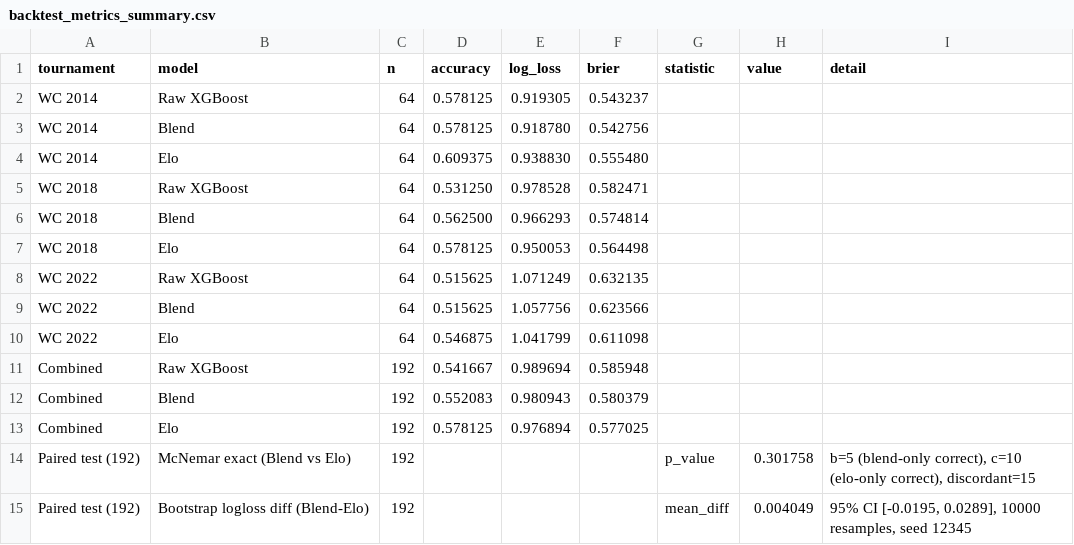
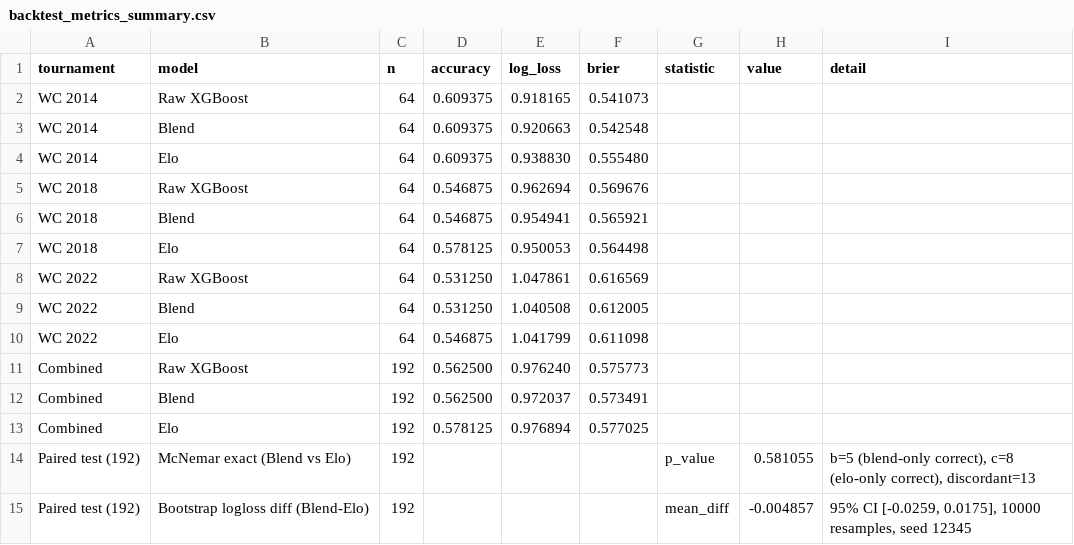
Before and after one commit to amir42com/wc2026-predictor, a CSV file: reports/backtest_metrics_summary.csv, drawn as a sheet.

```diff
--- a/reports/backtest_metrics_summary.csv
+++ b/reports/backtest_metrics_summary.csv
@@ -1,15 +1,15 @@
 tournament,model,n,accuracy,log_loss,brier,statistic,value,detail
-WC 2014,Raw XGBoost,64,0.578125,0.919305,0.543237,,,
-WC 2014,Blend,64,0.578125,0.918780,0.542756,,,
+WC 2014,Raw XGBoost,64,0.609375,0.918165,0.541073,,,
+WC 2014,Blend,64,0.609375,0.920663,0.542548,,,
 WC 2014,Elo,64,0.609375,0.938830,0.555480,,,
-WC 2018,Raw XGBoost,64,0.531250,0.978528,0.582471,,,
-WC 2018,Blend,64,0.562500,0.966293,0.574814,,,
+WC 2018,Raw XGBoost,64,0.546875,0.962694,0.569676,,,
+WC 2018,Blend,64,0.546875,0.954941,0.565921,,,
 WC 2018,Elo,64,0.578125,0.950053,0.564498,,,
-WC 2022,Raw XGBoost,64,0.515625,1.071249,0.632135,,,
-WC 2022,Blend,64,0.515625,1.057756,0.623566,,,
+WC 2022,Raw XGBoost,64,0.531250,1.047861,0.616569,,,
+WC 2022,Blend,64,0.531250,1.040508,0.612005,,,
 WC 2022,Elo,64,0.546875,1.041799,0.611098,,,
-Combined,Raw XGBoost,192,0.541667,0.989694,0.585948,,,
-Combined,Blend,192,0.552083,0.980943,0.580379,,,
+Combined,Raw XGBoost,192,0.562500,0.976240,0.575773,,,
+Combined,Blend,192,0.562500,0.972037,0.573491,,,
 Combined,Elo,192,0.578125,0.976894,0.577025,,,
-Paired test (192),McNemar exact (Blend vs Elo),192,,,,p_value,0.301758,"b=5 (blend-only correct), c=10 (elo-only correct), discordant=15"
-Paired test (192),Bootstrap logloss diff (Blend-Elo),192,,,,mean_diff,0.004049,"95% CI [-0.0195, 0.0289], 10000 resamples, seed 12345"
+Paired test (192),McNemar exact (Blend vs Elo),192,,,,p_value,0.581055,"b=5 (blend-only correct), c=8 (elo-only correct), discordant=13"
+Paired test (192),Bootstrap logloss diff (Blend-Elo),192,,,,mean_diff,-0.004857,"95% CI [-0.0259, 0.0175], 10000 resamples, seed 12345"
```
Also changed, not shown: reports/backtest_predictions.csv, 4 other files.
